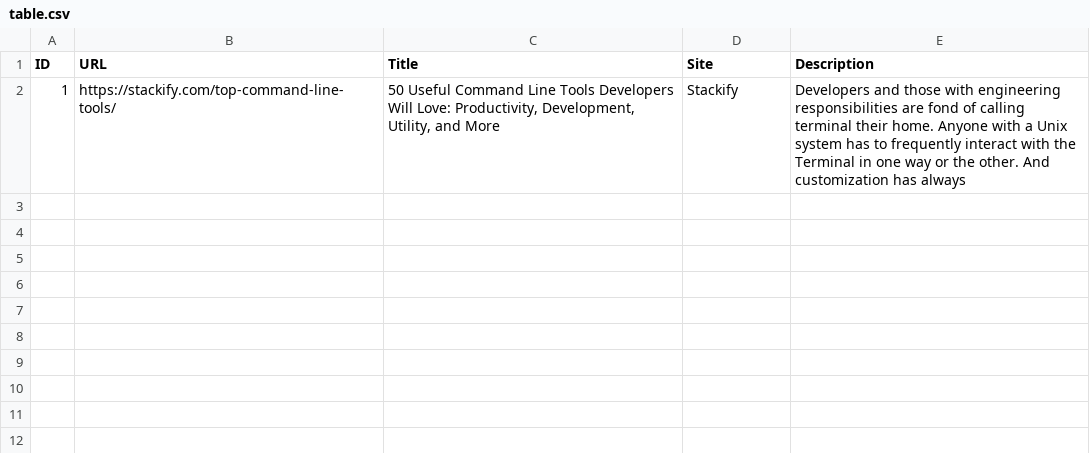
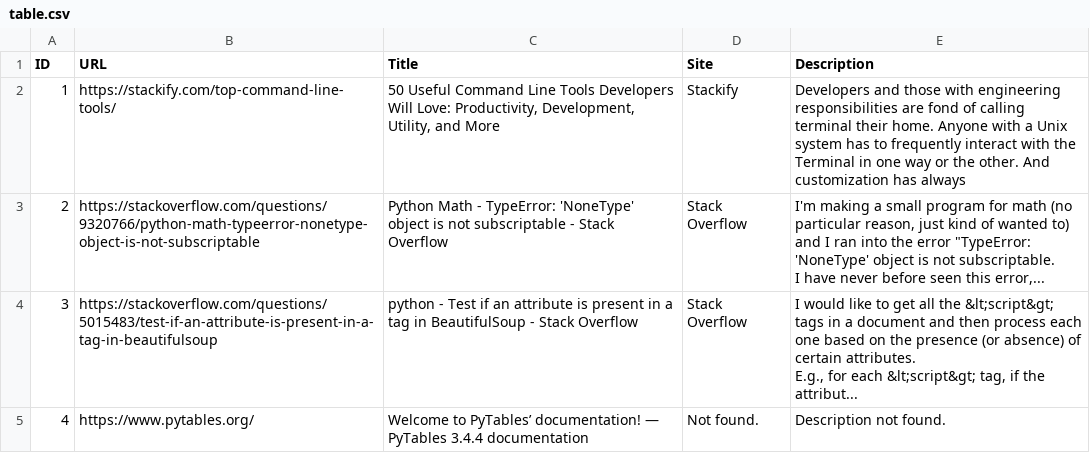
Before and after one commit to Jheller11/bookmark-py, a CSV file: table.csv, drawn as a sheet; ↵ is a line break in a cell; the diff names each change by its address in the sheet, - before the commit and + after, or states it on an @@ line.

```diff
--- a/table.csv
+++ b/table.csv
+row 3: 2 | https://stackoverflow.com/questions/9320766/python-math-typeerror-nonetype-object-is-not-subscriptable | Python Math - TypeError: 'NoneType' object is not subscriptable - Stack Overflow | Stack Overflow | I'm making a small program for math (no particular reason, just kind of wanted to) and I ran into the error "TypeError: 'NoneType' object is not subscriptable. ↵ I have never before seen this error,...
+row 4: 3 | https://stackoverflow.com/questions/5015483/test-if-an-attribute-is-present-in-a-tag-in-beautifulsoup | python - Test if an attribute is present in a tag in BeautifulSoup - Stack Overflow | Stack Overflow | I would like to get all the &lt;script&gt; tags in a document and then process each one based on the presence (or absence) of certain attributes. ↵ E.g., for each &lt;script&gt; tag, if the attribut...
+row 5: 4 | https://www.pytables.org/ | Welcome to PyTables’ documentation! — PyTables 3.4.4 documentation | Not found. | Description not found.
```
Also changed, not shown: 5 other files.
